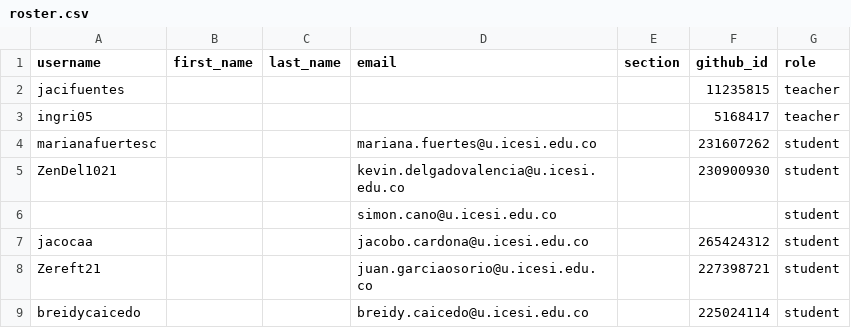
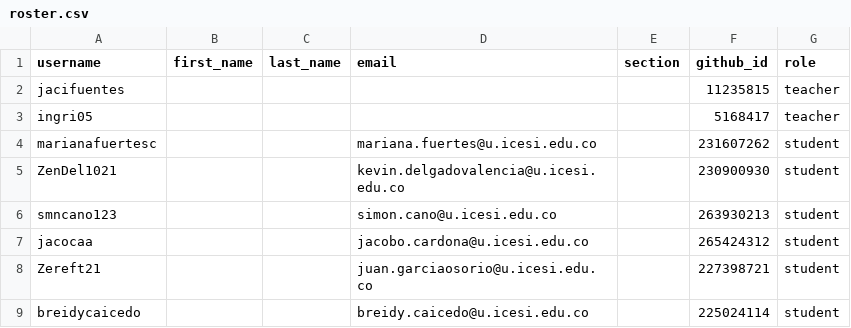
Before and after one commit to UniversidadIcesi-DCSI-BloqueAlgoritmos/classroom50, a CSV file: 2026-2-09830-apo2-g1/roster.csv, drawn as a sheet; only a part is shown.

Commit message:
[Classroom 50] Sync roster from teams: 2026-2-09830-apo2-g1

```diff
--- a/2026-2-09830-apo2-g1/roster.csv
+++ b/2026-2-09830-apo2-g1/roster.csv
@@ -5,3 +5,3 @@ marianafuertesc,,,mariana.fuertes@u.icesi.edu.co,,231607262,student
 ZenDel1021,,,kevin.delgadovalencia@u.icesi.edu.co,,230900930,student
-,,,simon.cano@u.icesi.edu.co,,,student
+smncano123,,,simon.cano@u.icesi.edu.co,,263930213,student
 jacocaa,,,jacobo.cardona@u.icesi.edu.co,,265424312,student
```
